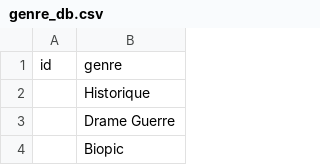
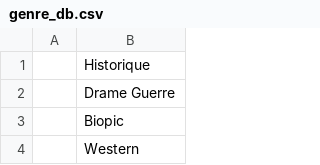
Before and after one commit to EpicWAX/film_db, a CSV file: genre_db.csv, drawn as a sheet; only a part is shown; the shorter side is filled out with more unchanged rows.

```diff
--- a/genre_db.csv
+++ b/genre_db.csv
@@ -1,2 +1 @@
-id,genre
 ,"Historique"
```
Also changed, not shown: acteur_db.csv, film_db.csv.
